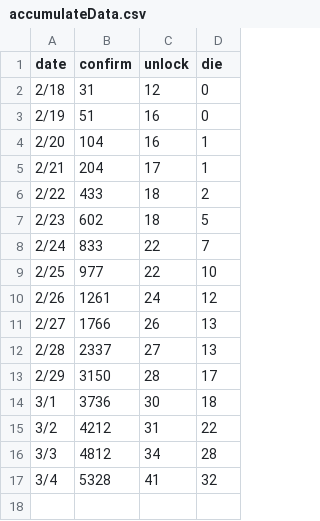
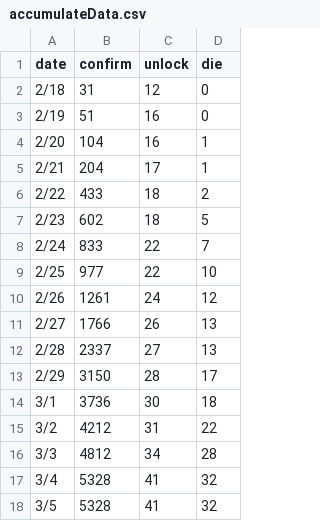
Before and after one commit to taese0ng/CoronaCatch, a CSV file: server/accumulateData.csv, drawn as a sheet.

```diff
--- a/server/accumulateData.csv
+++ b/server/accumulateData.csv
@@ -17 +17,2 @@ date,confirm,unlock,die
 3/4,5328,41,32
+3/5,5328,41,32
```
Also changed, not shown: 1 other file.
